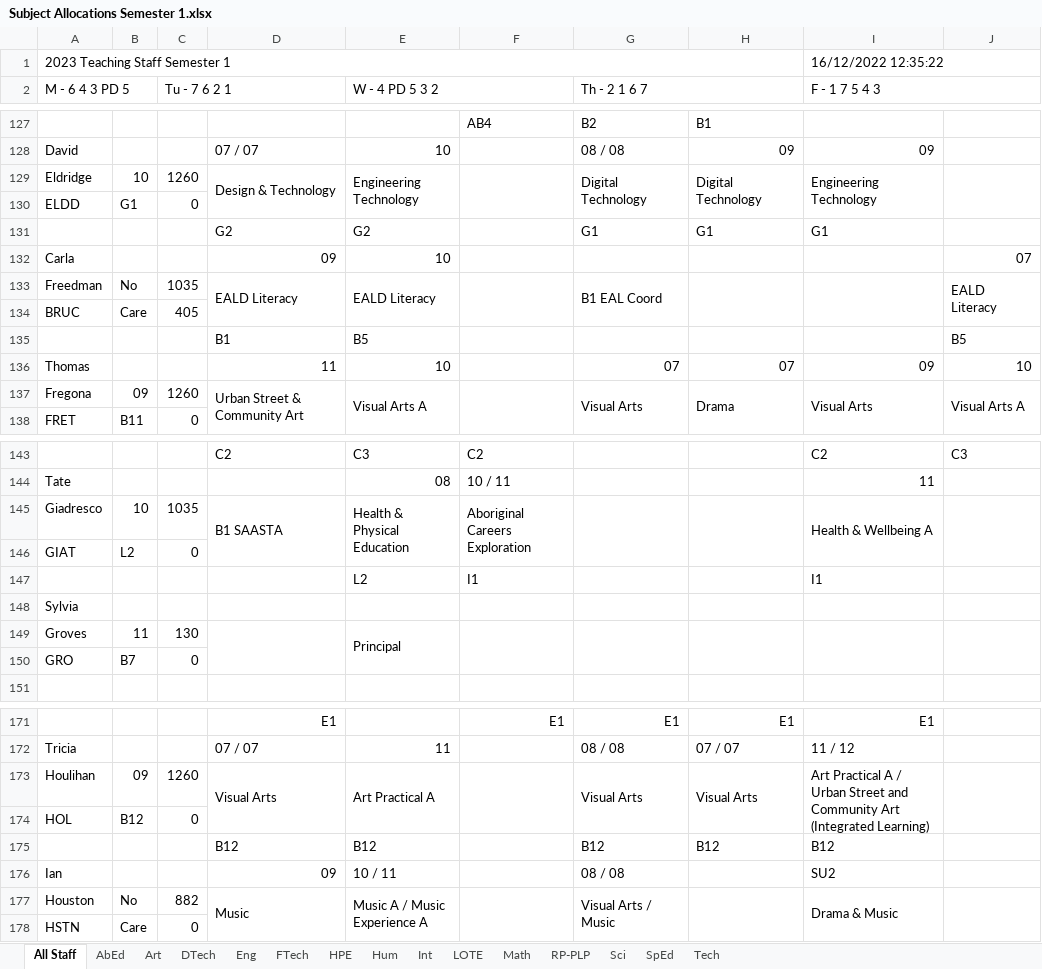
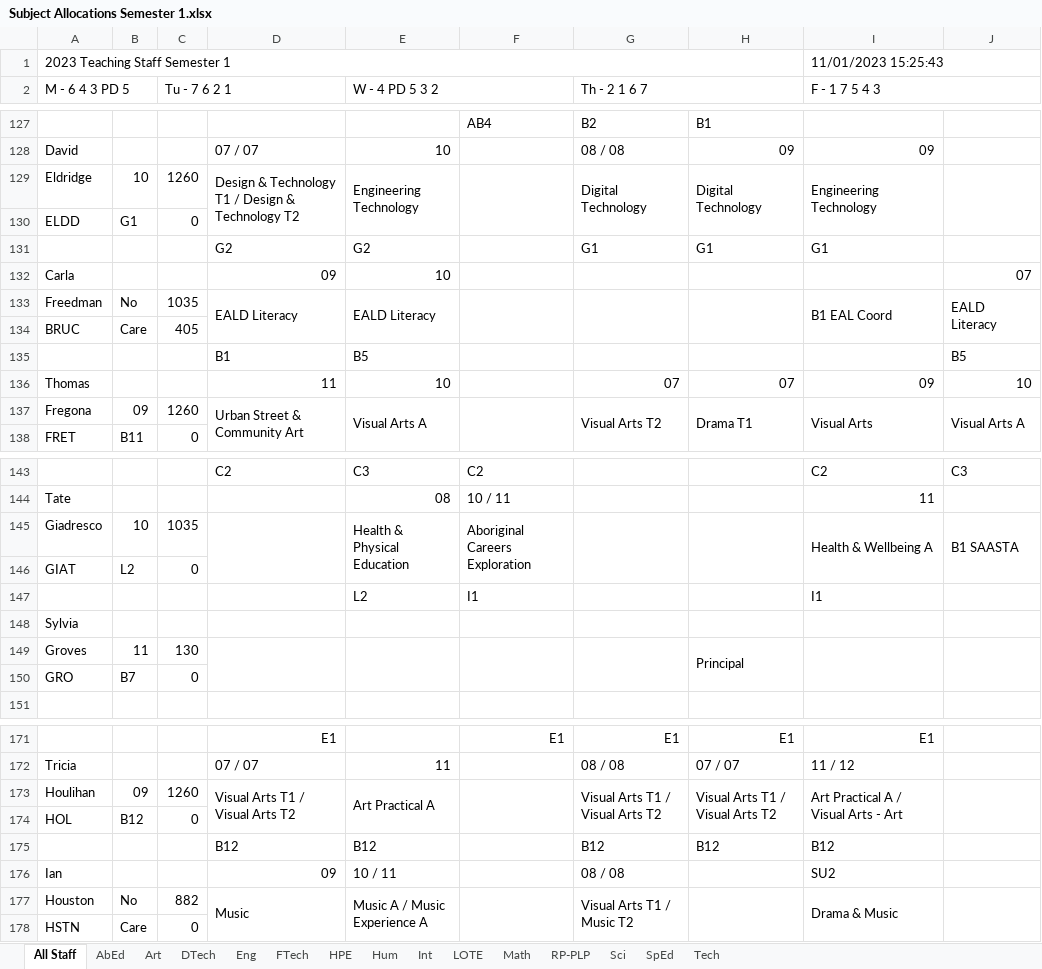
Before and after one commit to MrEldridge22/timetabling, an Excel workbook: Subject Allocations Semester 1.xlsx, sheet All Staff, drawn as a sheet; only a part is shown, gaps mark what is left out; values as stored, in another font and other column widths than the file's, no cell formats; the diff covers the shown part only; the diff names each change by its address in the sheet, - before the commit and + after, or states it on an @@ line.

```diff
--- a/Subject Allocations Semester 1.xlsx (sheet All Staff)
+++ b/Subject Allocations Semester 1.xlsx (sheet All Staff)
-I1 (F - 1 7 5 4 3): 16/12/2022 12:35:22
+I1 (F - 1 7 5 4 3): 11/01/2023 15:25:43
-D129: Design & Technology
+D129: Design & Technology T1 / Design & Technology T2
-G133 (Th - 2 1 6 7): B1 EAL Coord
+G133 (Th - 2 1 6 7): (empty)
-I133 (F - 1 7 5 4 3): (empty)
+I133 (F - 1 7 5 4 3): B1 EAL Coord
-G137 (Th - 2 1 6 7): Visual Arts
+G137 (Th - 2 1 6 7): Visual Arts T2
-H137: Drama
+H137: Drama T1
-D145: B1 SAASTA
+D145: (empty)
-J145: (empty)
+J145: B1 SAASTA
-E149 (W - 4 PD 5 3 2): Principal
+E149 (W - 4 PD 5 3 2): (empty)
-H149: (empty)
+H149: Principal
-D173: Visual Arts
+D173: Visual Arts T1 / Visual Arts T2
-G173 (Th - 2 1 6 7): Visual Arts
+G173 (Th - 2 1 6 7): Visual Arts T1 / Visual Arts T2
-H173: Visual Arts
+H173: Visual Arts T1 / Visual Arts T2
-I173 (F - 1 7 5 4 3): …A / Urban Street and Community Art (Integrated Learning)
+I173 (F - 1 7 5 4 3): …A / Visual Arts - Art
-G177 (Th - 2 1 6 7): Visual Arts / Music
+G177 (Th - 2 1 6 7): Visual Arts T1 / Music T2
```
Also changed, not shown: 41 edited cells elsewhere in this sheet, sheet HPE, sheet SpEd, sheet Art, sheet RP-PLP, sheet Math, sheet Tech, 8 more sheets, cell formats, 2 other files.
